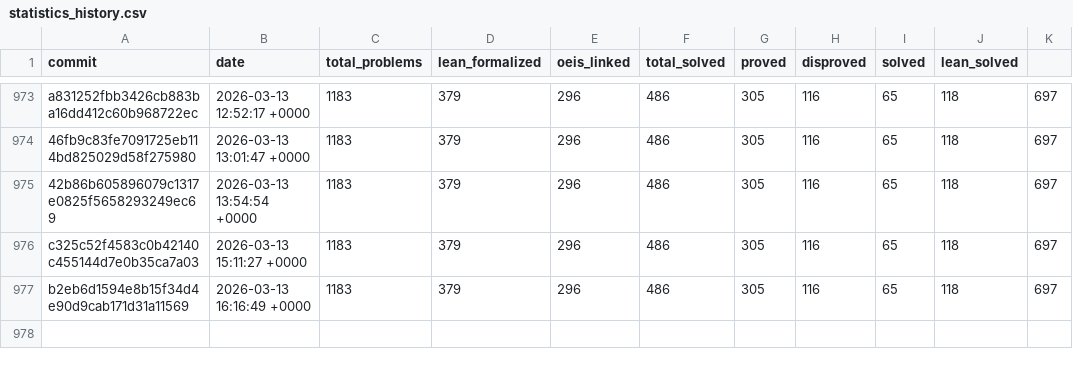
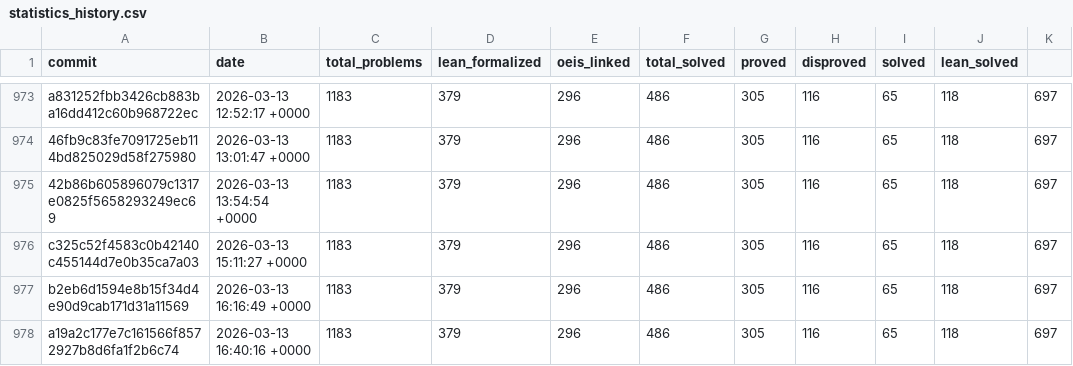
Before and after one commit to teorth/erdosproblems, a CSV file: data/statistics_history.csv, drawn as a sheet; only a part is shown, gaps mark what is left out; the diff names each change by its address in the sheet, - before the commit and + after, or states it on an @@ line.

```diff
--- a/data/statistics_history.csv
+++ b/data/statistics_history.csv
+row 978: a19a2c177e7c161566f8572927b8d6fa1f2b6c74 | 2026-03-13 16:40:16 +0000 | 1183 | 379 | 296 | 486 | 305 | 116 | 65 | 118 | 697
```
Also changed, not shown: 2 other files.
